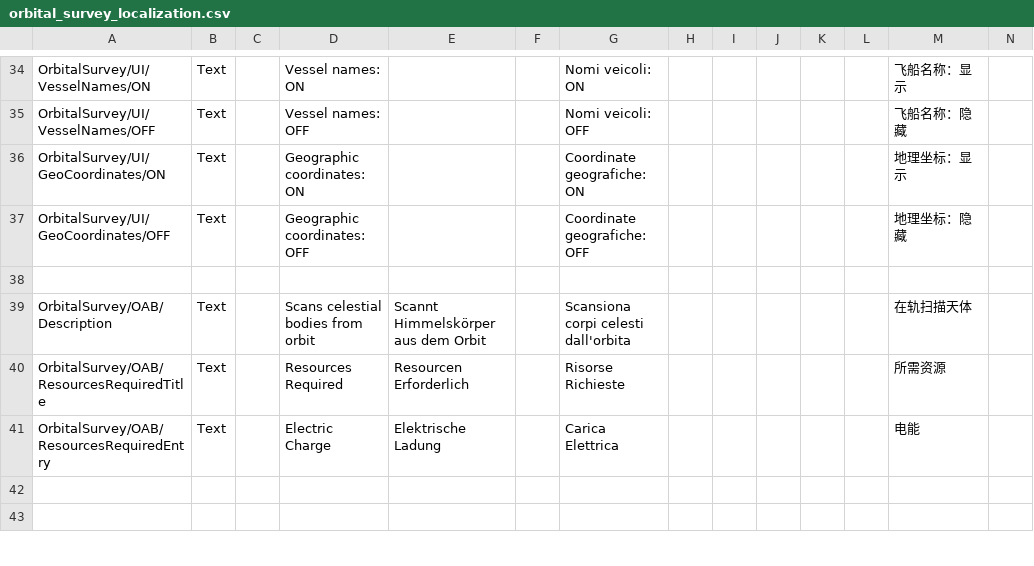
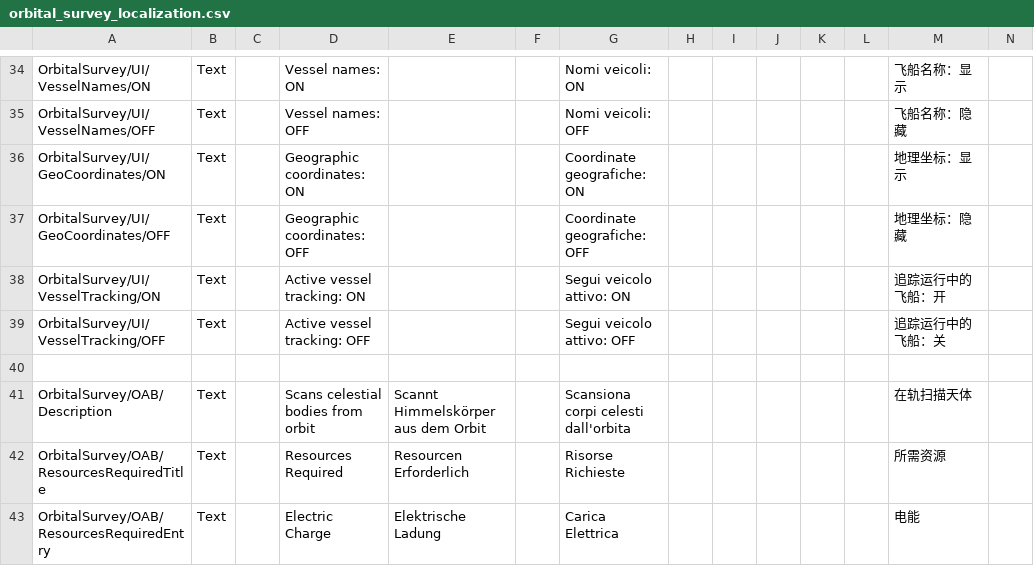
Before and after one commit to Falki-git/OrbitalSurvey, a CSV file: plugin_template/localizations/orbital_survey_localization.csv, drawn as a sheet; only a part is shown, gaps mark what is left out; the shorter side is filled out with more unchanged rows; rows hold the shown columns only; the diff names each change by its address in the sheet, - before the commit and + after, or states it on an @@ line.

Commit message:
Add active vessel tracking

```diff
--- a/plugin_template/localizations/orbital_survey_localization.csv
+++ b/plugin_template/localizations/orbital_survey_localization.csv
+row 38: OrbitalSurvey/UI/VesselTracking/ON | Text |  | Active vessel tracking: ON |  |  | Segui veicolo attivo: ON |  |  |  |  |  | 追踪运行中的飞船：开
+row 39: OrbitalSurvey/UI/VesselTracking/OFF | Text |  | Active vessel tracking: OFF |  |  | Segui veicolo attivo: OFF |  |  |  |  |  | 追踪运行中的飞船：关
```
Also changed, not shown: 6 other files.
